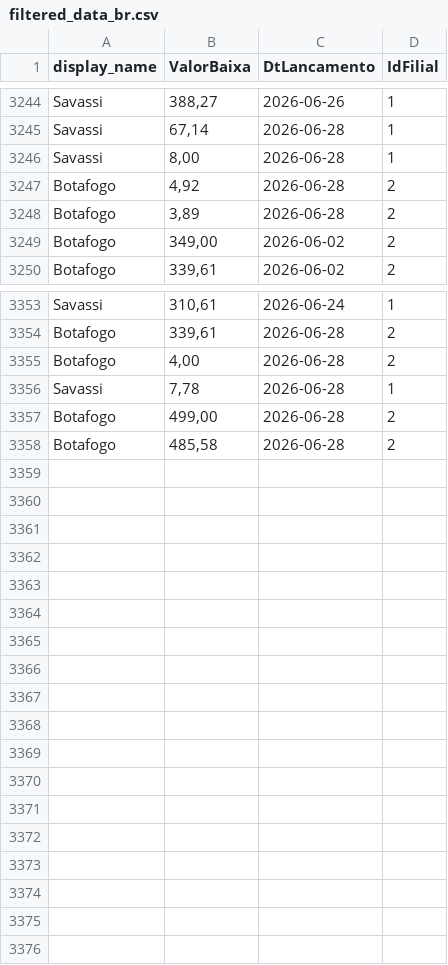
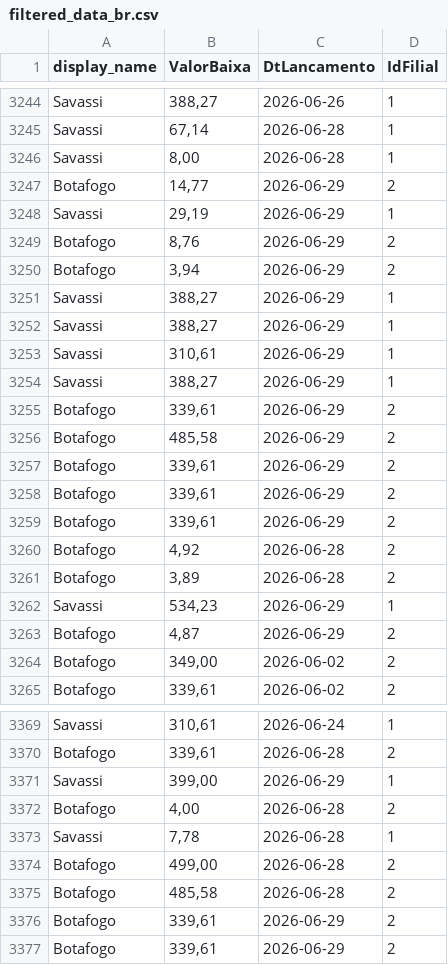
Before and after one commit to actionblackrep/dashboards, a CSV file: data/filtered_data_br.csv, drawn as a sheet; only a part is shown, gaps mark what is left out; the diff covers the shown part only; the diff names each change by its address in the sheet, - before the commit and + after, or states it on an @@ line.

```diff
--- a/data/filtered_data_br.csv
+++ b/data/filtered_data_br.csv
+row 3247: Botafogo | 14,77 | 2026-06-29 | 2
+row 3248: Savassi | 29,19 | 2026-06-29 | 1
+row 3249: Botafogo | 8,76 | 2026-06-29 | 2
+row 3250: Botafogo | 3,94 | 2026-06-29 | 2
+row 3251: Savassi | 388,27 | 2026-06-29 | 1
+row 3252: Savassi | 388,27 | 2026-06-29 | 1
+row 3253: Savassi | 310,61 | 2026-06-29 | 1
+row 3254: Savassi | 388,27 | 2026-06-29 | 1
+row 3255: Botafogo | 339,61 | 2026-06-29 | 2
+row 3256: Botafogo | 485,58 | 2026-06-29 | 2
+row 3257: Botafogo | 339,61 | 2026-06-29 | 2
+row 3258: Botafogo | 339,61 | 2026-06-29 | 2
+row 3259: Botafogo | 339,61 | 2026-06-29 | 2
+row 3262: Savassi | 534,23 | 2026-06-29 | 1
+row 3263: Botafogo | 4,87 | 2026-06-29 | 2
+row 3371: Savassi | 399,00 | 2026-06-29 | 1
+row 3376: Botafogo | 339,61 | 2026-06-29 | 2
+row 3377: Botafogo | 339,61 | 2026-06-29 | 2
```
Also changed, not shown: 1 added row elsewhere in this file, 3 other files.
